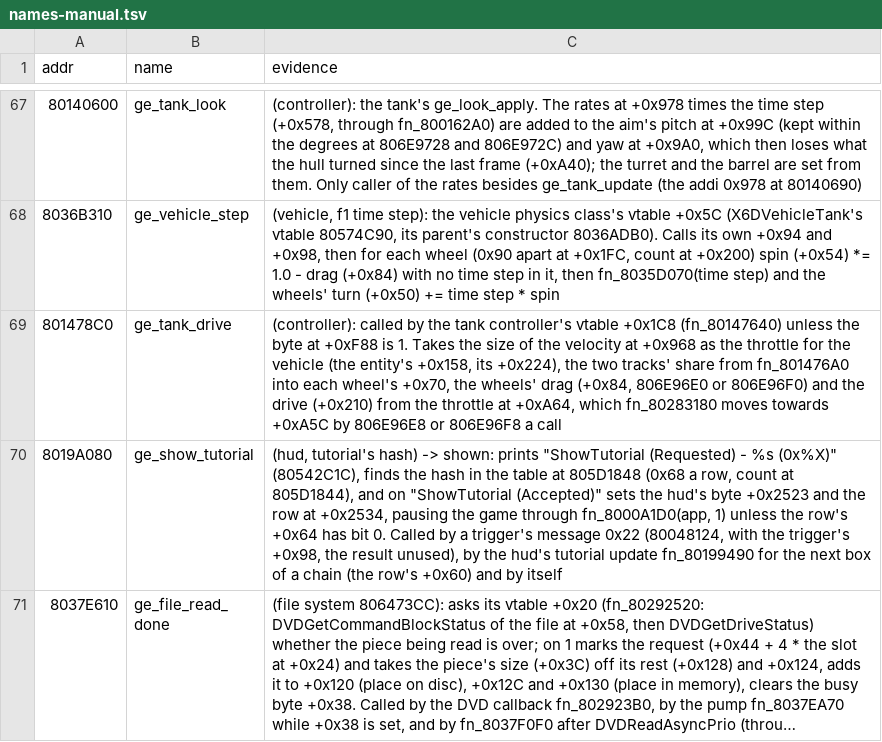
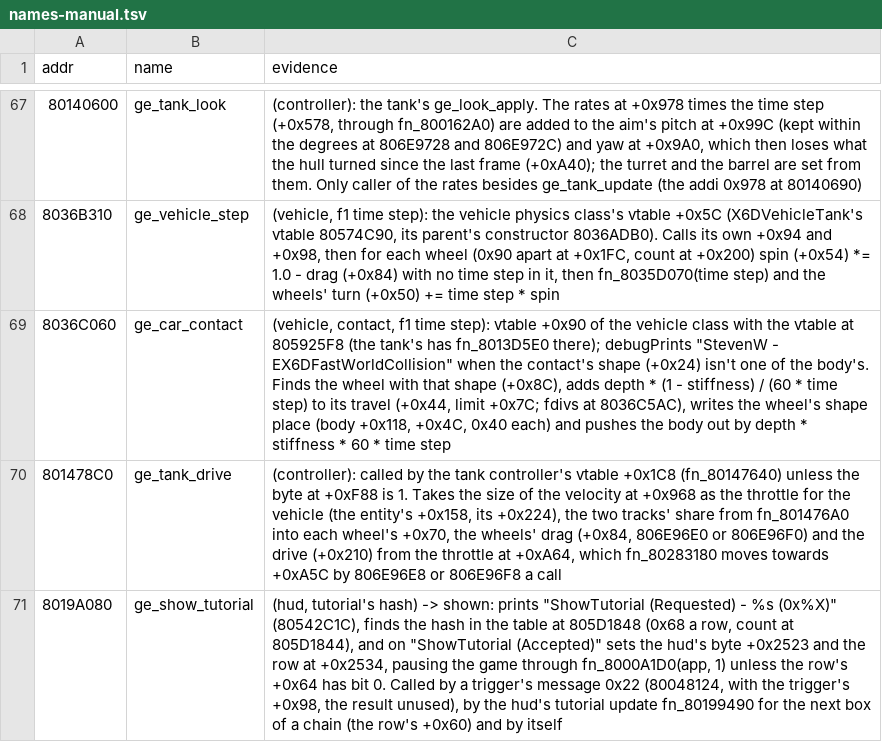
Before and after one commit to Coockie1173/Janus-Project, a TSV file: config/names-manual.tsv, drawn as a sheet; only a part is shown, gaps mark what is left out; the shorter side is filled out with more unchanged rows; long unchanged cells end in ….

```diff
--- a/config/names-manual.tsv
+++ b/config/names-manual.tsv
@@ -68,2 +68,3 @@ addr	name	evidence
 8036B310	ge_vehicle_step	(vehicle, f1 time step): the vehicle physics class's vtable +0x5C (X6DVehicleTank's vtable 80574C90, its parent's constructor 8036ADB0). Calls its own +0x94 and +0x98, then for each wheel (0x90 apart at +0x1FC, count at +0x200) spin (+0x54) *= 1.0 - drag (+0x84) with no time step in it, then fn_8035D070(time step) and the wheels' turn (+0x50) += time step * spin
+8036C060	ge_car_contact	(vehicle, contact, f1 time step): vtable +0x90 of the vehicle class with the vtable at 805925F8 (the tank's has fn_8013D5E0 there); debugPrints "StevenW - EX6DFastWorldCollision" when the contact's shape (+0x24) isn't one of the body's. Finds the wheel with that shape (+0x8C), adds depth * (1 - stiffness) / (60 * time step) to its travel (+0x44, limit +0x7C; fdivs at 8036C5AC), writes the wheel's shape place (body +0x118, +0x4C, 0x40 each) and pushes the body out by depth * stiffness * 60 * time step
 801478C0	ge_tank_drive	(controller): called by the tank controller's vtable +0x1C8 (fn_80147640) unless the byte at +0xF88 is 1. Takes the size of the velocity at +0x968 as the throttle for the vehicle (the entity's +0x158, its +0x224), the two tracks' share from fn_801476A0 into each wheel's +0x70, the wheels' drag (+0x84, 806E96E0 or 806E96F0) and the drive (+0x210) from the throttle at +0xA64, which fn_80283180 moves towards +0xA5C by 806E96E8 or 806E96F8 a call
```
Also changed, not shown: 2 other files.
